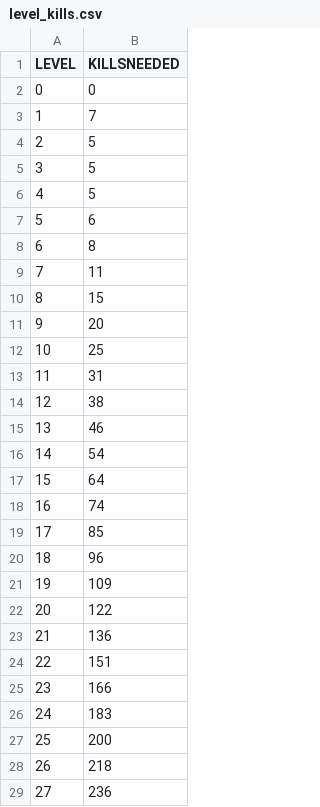
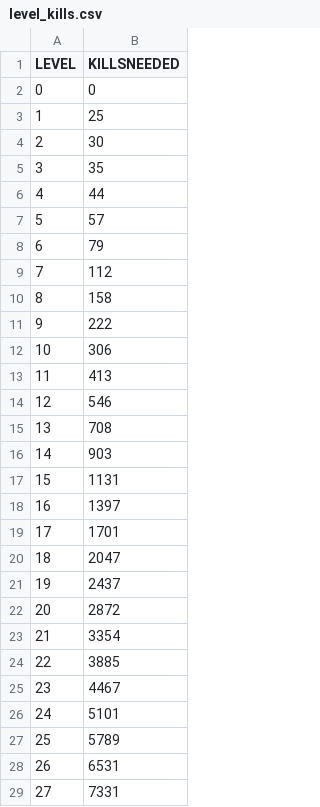
Before and after one commit to OneAimlessRobot/my_amxx_plugins, a CSV file: superhero_pack/addons/amxmodx/configs/level_gen/level_kills.csv, drawn as a sheet; only a part is shown; the diff covers the shown part only.

```diff
--- a/superhero_pack/addons/amxmodx/configs/level_gen/level_kills.csv
+++ b/superhero_pack/addons/amxmodx/configs/level_gen/level_kills.csv
@@ -2,28 +2,28 @@ LEVEL, KILLSNEEDED
 0, 0
-1, 7
-2, 5
-3, 5
-4, 5
-5, 6
-6, 8
-7, 11
-8, 15
-9, 20
-10, 25
-11, 31
-12, 38
-13, 46
-14, 54
-15, 64
-16, 74
-17, 85
-18, 96
-19, 109
-20, 122
-21, 136
-22, 151
-23, 166
-24, 183
-25, 200
-26, 218
-27, 236
+1, 25
+2, 30
+3, 35
+4, 44
+5, 57
+6, 79
+7, 112
+8, 158
+9, 222
+10, 306
+11, 413
+12, 546
+13, 708
+14, 903
+15, 1131
+16, 1397
+17, 1701
+18, 2047
+19, 2437
+20, 2872
+21, 3354
+22, 3885
+23, 4467
+24, 5101
+25, 5789
+26, 6531
+27, 7331
```
Also changed, not shown: 33 edited cells elsewhere in this file, superhero_pack/addons/amxmodx/configs/level_gen/level_kills_custom.csv, superhero_pack/addons/amxmodx/configs/level_gen/level_levels.csv, 23 other files.
